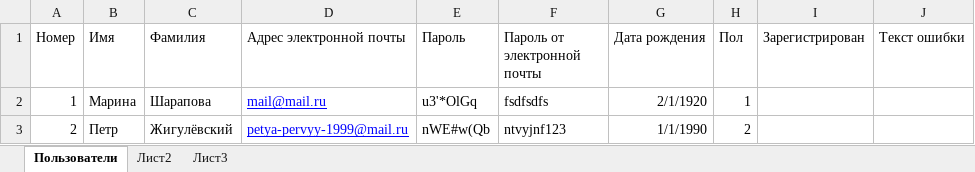
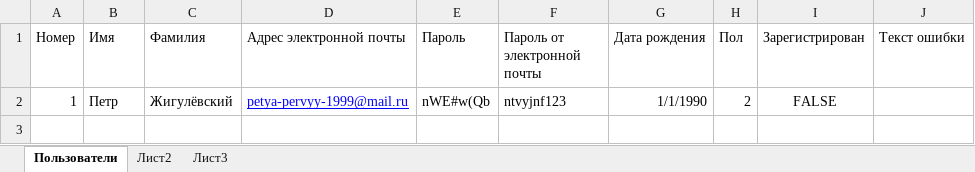
Before and after one commit to DoctorSoft/fbkApp, an Excel workbook: FaceBook/FaceBook/usersDB.xlsx, sheet Пользователи, drawn as a sheet; values as stored, in another font and other column widths than the file's, no borders; removed rows and columns are numbered as before the commit, all else as after; the diff names each change by its address in the sheet, - before the commit and + after, or states it on an @@ line.

Commit message:
added excel file

```diff
--- a/FaceBook/FaceBook/usersDB.xlsx (sheet Пользователи)
+++ b/FaceBook/FaceBook/usersDB.xlsx (sheet Пользователи)
-row 2: 1 | Марина | Шарапова | mail@mail.ru | u3'*OlGq | fsdfsdfs | 2/1/1920 | 1
-A2 (Номер): 2
+A2 (Номер): 1
-I2 (Зарегистрирован): (empty)
+I2 (Зарегистрирован): FALSE
```
